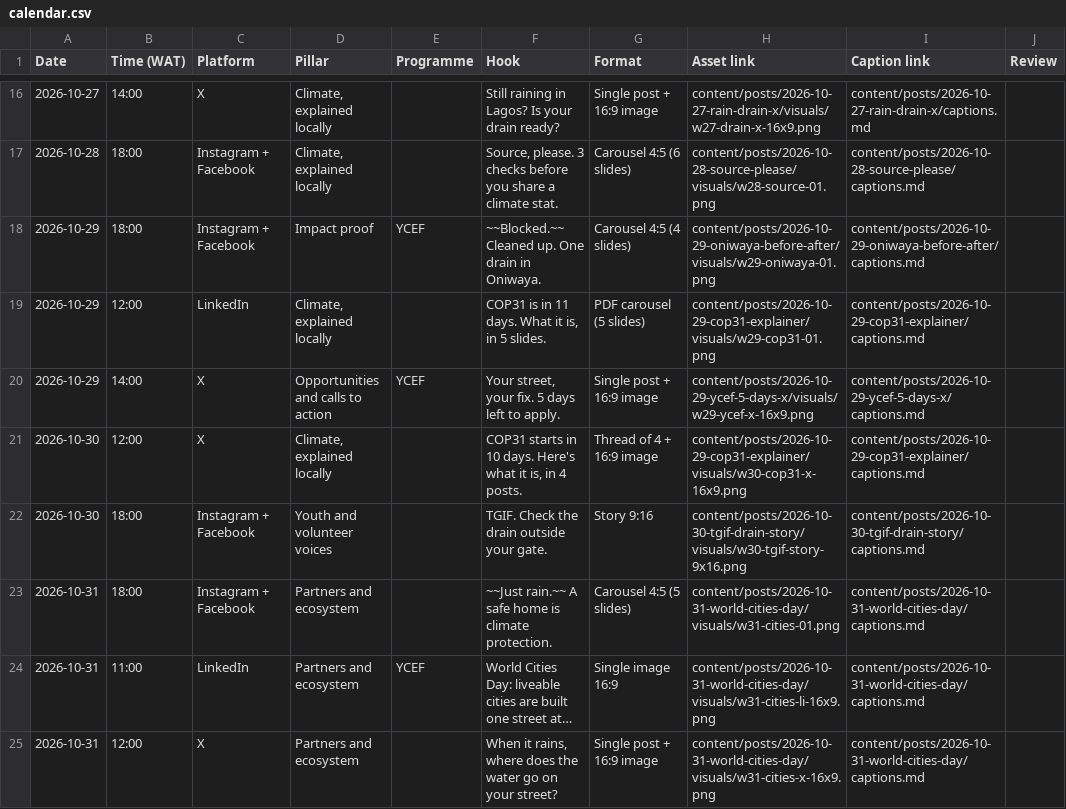
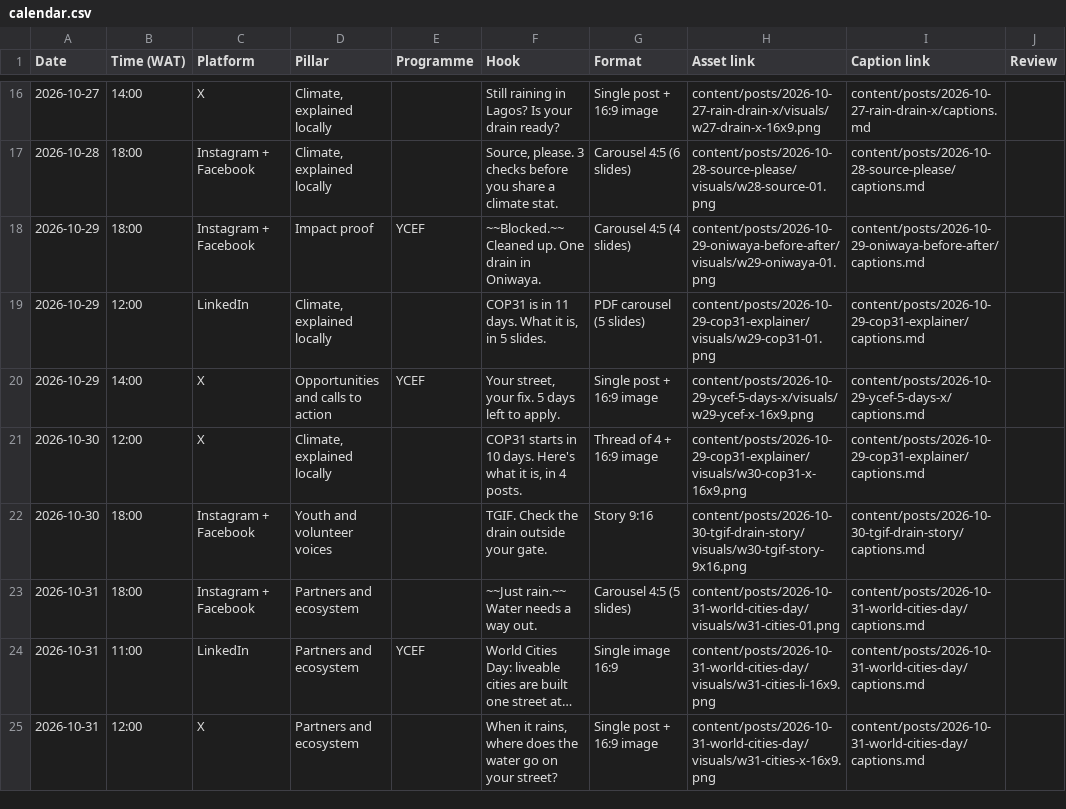
Before and after one commit to tahyotthob/jomo-social, a CSV file: content/calendar/calendar.csv, drawn as a sheet; only a part is shown, gaps mark what is left out; long unchanged cells end in …; the diff names each change by its address in the sheet, - before the commit and + after, or states it on an @@ line.

```diff
--- a/content/calendar/calendar.csv
+++ b/content/calendar/calendar.csv
-F23 (Hook): ~~Just rain.~~ A safe home is climate protection.
+F23 (Hook): ~~Just rain.~~ Water needs a way out.
```
Also changed, not shown: assets/photos/web/SOURCES.csv, 17 other files.
